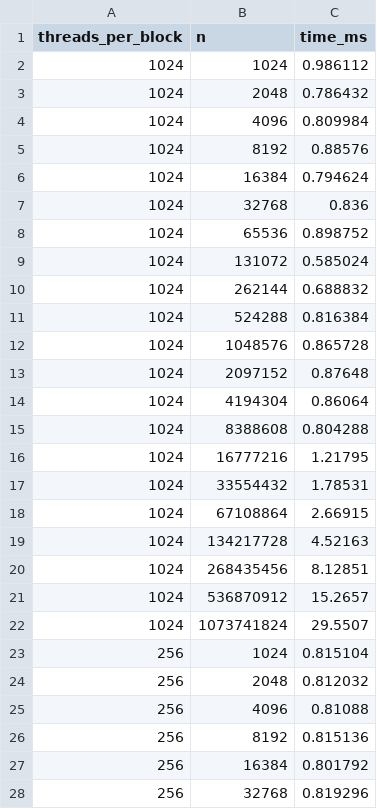
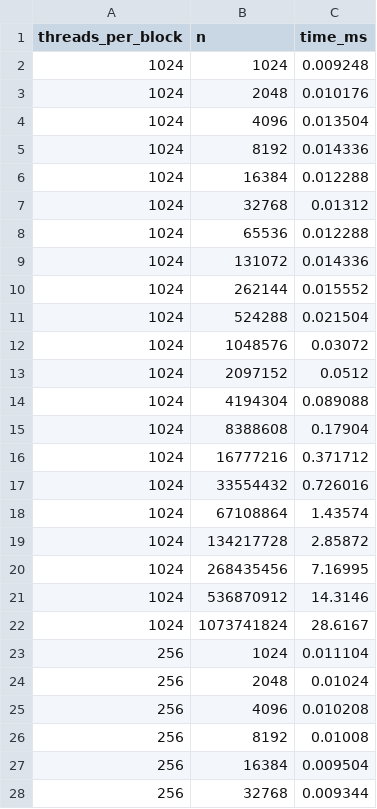
Before and after one commit to nabanitabag/repo759, a TSV file: Assignments/HW07/task2_times.tsv, drawn as a sheet; only a part is shown; the diff covers the shown part only.

```diff
--- a/Assignments/HW07/task2_times.tsv
+++ b/Assignments/HW07/task2_times.tsv
@@ -1,28 +1,28 @@
 threads_per_block	n	time_ms
-1024	1024	0.986112
-1024	2048	0.786432
-1024	4096	0.809984
-1024	8192	0.88576
-1024	16384	0.794624
-1024	32768	0.836
-1024	65536	0.898752
-1024	131072	0.585024
-1024	262144	0.688832
-1024	524288	0.816384
-1024	1048576	0.865728
-1024	2097152	0.87648
-1024	4194304	0.86064
-1024	8388608	0.804288
-1024	16777216	1.21795
-1024	33554432	1.78531
-1024	67108864	2.66915
-1024	134217728	4.52163
-1024	268435456	8.12851
-1024	536870912	15.2657
-1024	1073741824	29.5507
-256	1024	0.815104
-256	2048	0.812032
-256	4096	0.81088
-256	8192	0.815136
-256	16384	0.801792
-256	32768	0.819296
+1024	1024	0.009248
+1024	2048	0.010176
+1024	4096	0.013504
+1024	8192	0.014336
+1024	16384	0.012288
+1024	32768	0.01312
+1024	65536	0.012288
+1024	131072	0.014336
+1024	262144	0.015552
+1024	524288	0.021504
+1024	1048576	0.03072
+1024	2097152	0.0512
+1024	4194304	0.089088
+1024	8388608	0.17904
+1024	16777216	0.371712
+1024	33554432	0.726016
+1024	67108864	1.43574
+1024	134217728	2.85872
+1024	268435456	7.16995
+1024	536870912	14.3146
+1024	1073741824	28.6167
+256	1024	0.011104
+256	2048	0.01024
+256	4096	0.010208
+256	8192	0.01008
+256	16384	0.009504
+256	32768	0.009344
```
Also changed, not shown: 15 edited cells elsewhere in this file, Assignments/HW07/task1_times.tsv, 3 other files.
